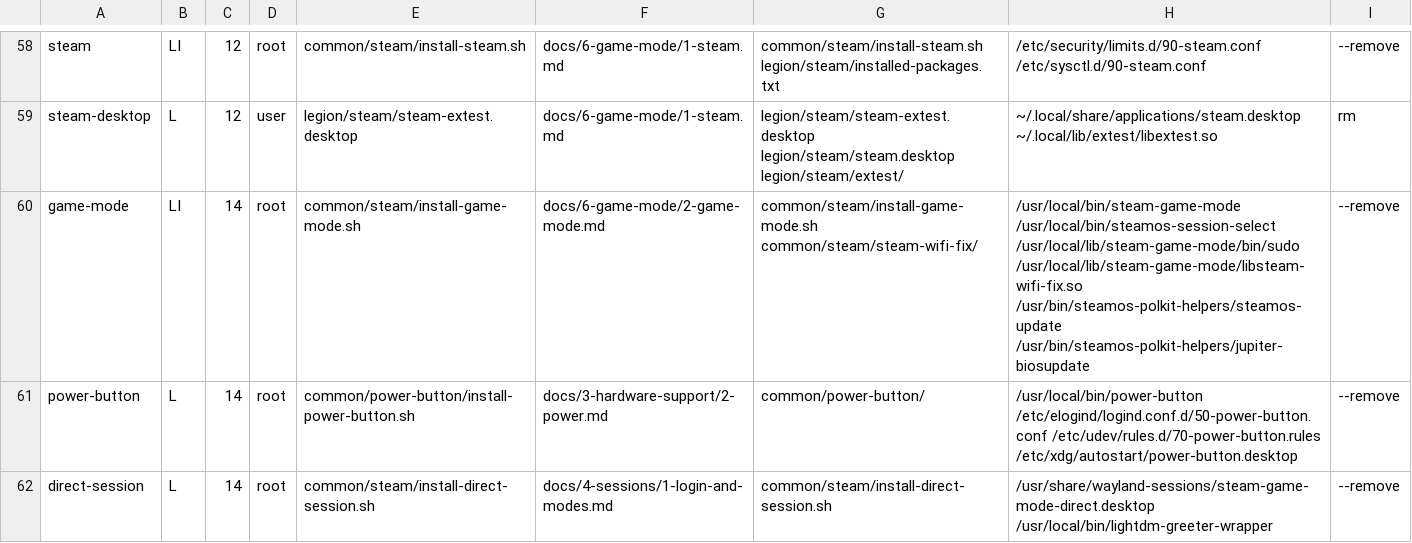
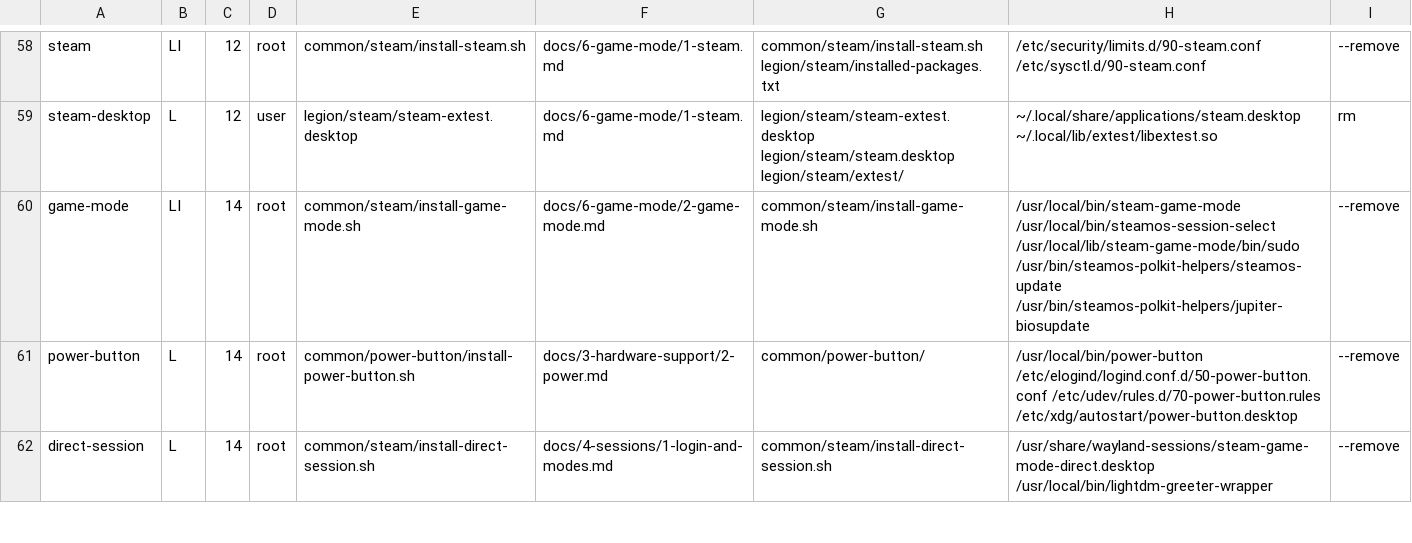
Before and after one commit to isaac30503/void-legion-go2, a TSV file: install/pieces.tsv, drawn as a sheet; only a part is shown, gaps mark what is left out.

```diff
--- a/install/pieces.tsv
+++ b/install/pieces.tsv
@@ -59,3 +59,3 @@ steam	LI	12	root	common/steam/install-steam.sh	docs/6-game-mode/1-steam.md	commo
 steam-desktop	L	12	user	legion/steam/steam-extest.desktop	docs/6-game-mode/1-steam.md	legion/steam/steam-extest.desktop legion/steam/steam.desktop legion/steam/extest/	~/.local/share/applications/steam.desktop ~/.local/lib/extest/libextest.so	rm
-game-mode	LI	14	root	common/steam/install-game-mode.sh	docs/6-game-mode/2-game-mode.md	common/steam/install-game-mode.sh common/steam/steam-wifi-fix/	/usr/local/bin/steam-game-mode /usr/local/bin/steamos-session-select /usr/local/lib/steam-game-mode/bin/sudo /usr/local/lib/steam-game-mode/libsteam-wifi-fix.so /usr/bin/steamos-polkit-helpers/steamos-update /usr/bin/steamos-polkit-helpers/jupiter-biosupdate	--remove
+game-mode	LI	14	root	common/steam/install-game-mode.sh	docs/6-game-mode/2-game-mode.md	common/steam/install-game-mode.sh	/usr/local/bin/steam-game-mode /usr/local/bin/steamos-session-select /usr/local/lib/steam-game-mode/bin/sudo /usr/bin/steamos-polkit-helpers/steamos-update /usr/bin/steamos-polkit-helpers/jupiter-biosupdate	--remove
 power-button	L	14	root	common/power-button/install-power-button.sh	docs/3-hardware-support/2-power.md	common/power-button/	/usr/local/bin/power-button /etc/elogind/logind.conf.d/50-power-button.conf /etc/udev/rules.d/70-power-button.rules /etc/xdg/autostart/power-button.desktop	--remove
```
Also changed, not shown: 4 other files.
